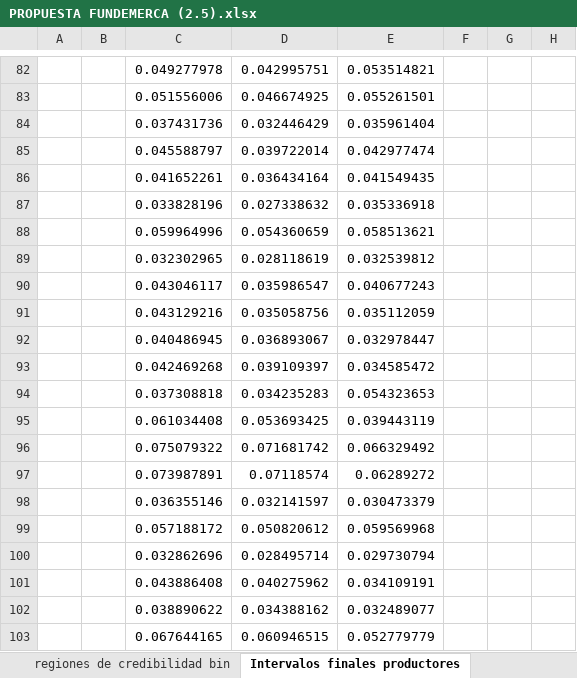
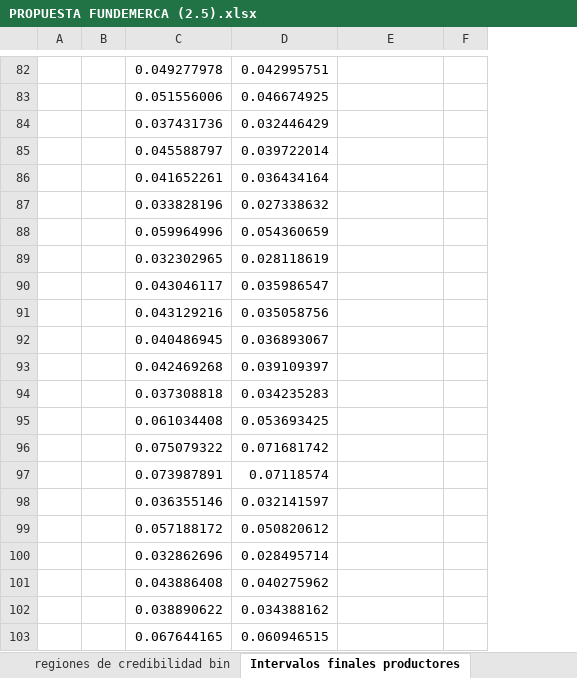
Before and after one commit to KevinChica1128/Consultoria, an Excel workbook: PROPUESTA FUNDEMERCA (2.5).xlsx, sheet Intervalos finales productores, drawn as a sheet; only a part is shown, gaps mark what is left out; values as stored, in another font and other column widths than the file's, no borders; charts and pictures and conditional formats not drawn; the diff covers the shown part only; the diff names each change by its address in the sheet, - before the commit and + after, or states it on an @@ line.

```diff
--- a/PROPUESTA FUNDEMERCA (2.5).xlsx (sheet Intervalos finales productores)
+++ b/PROPUESTA FUNDEMERCA (2.5).xlsx (sheet Intervalos finales productores)
-column G, empty
-column H, empty
-E82: 0.053514821
+E82: (empty)
-E83: 0.055261501
+E83: (empty)
-E84: 0.035961404
+E84: (empty)
-E85: 0.042977474
+E85: (empty)
-E86: 0.041549435
+E86: (empty)
-E87: 0.035336918
+E87: (empty)
-E88: 0.058513621
+E88: (empty)
-E89: 0.032539812
+E89: (empty)
-E90: 0.040677243
+E90: (empty)
-E91: 0.035112059
+E91: (empty)
-E92: 0.032978447
+E92: (empty)
-E93: 0.034585472
+E93: (empty)
-E94: 0.054323653
+E94: (empty)
-E95: 0.039443119
+E95: (empty)
-E96: 0.066329492
+E96: (empty)
-E97: 0.06289272
+E97: (empty)
-E98: 0.030473379
+E98: (empty)
-E99: 0.059569968
+E99: (empty)
-E100: 0.029730794
+E100: (empty)
-E101: 0.034109191
+E101: (empty)
-E102: 0.032489077
+E102: (empty)
-E103: 0.052779779
+E103: (empty)
```
Also changed, not shown: 27 edited cells and merged cells elsewhere in this sheet, sheet porcentaje de mortalidad, charts or pictures, 8 other files.
